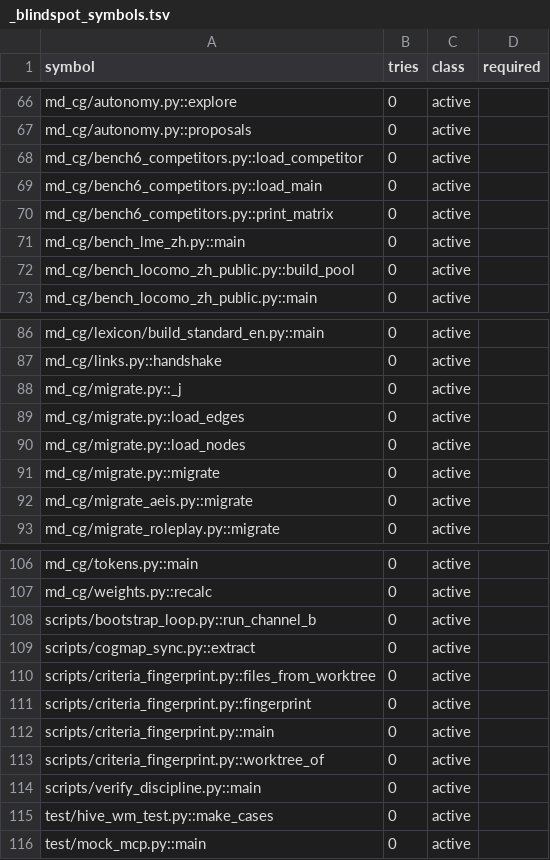
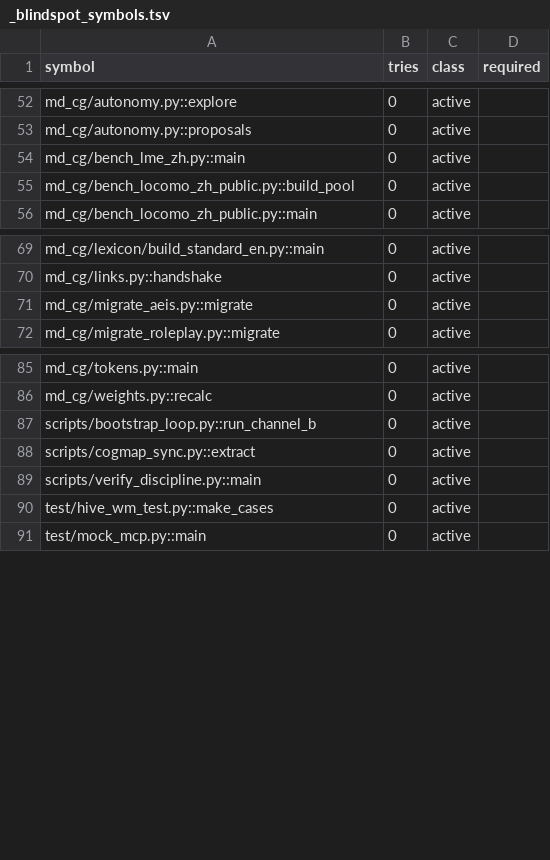
Before and after one commit to FuRongJun-1999/dsh-memory, a TSV file: hive/interop/_blindspot_symbols.tsv, drawn as a sheet; only a part is shown, gaps mark what is left out; removed rows and columns are numbered as before the commit, all else as after; the diff covers the shown part only; the diff names each change by its address in the sheet, - before the commit and + after, or states it on an @@ line.

Commit message:
interop: 停滞台账刷新（未覆盖 304->292，active 103->91；不适用单列 23）

```diff
--- a/hive/interop/_blindspot_symbols.tsv
+++ b/hive/interop/_blindspot_symbols.tsv
-row 68: md_cg/bench6_competitors.py::load_competitor | 0 | active
-row 69: md_cg/bench6_competitors.py::load_main | 0 | active
-row 70: md_cg/bench6_competitors.py::print_matrix | 0 | active
-row 88: md_cg/migrate.py::_j | 0 | active
-row 89: md_cg/migrate.py::load_edges | 0 | active
-row 90: md_cg/migrate.py::load_nodes | 0 | active
-row 91: md_cg/migrate.py::migrate | 0 | active
-row 110: scripts/criteria_fingerprint.py::files_from_worktree | 0 | active
-row 111: scripts/criteria_fingerprint.py::fingerprint | 0 | active
-row 112: scripts/criteria_fingerprint.py::main | 0 | active
-row 113: scripts/criteria_fingerprint.py::worktree_of | 0 | active
```
Also changed, not shown: 9 added rows, 23 removed rows and 1 edited cell elsewhere in this file.
